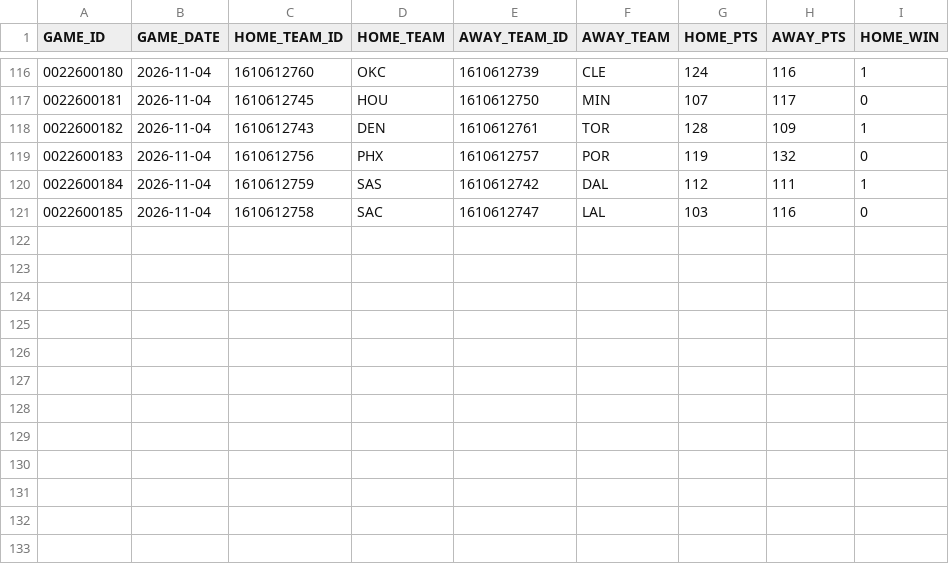
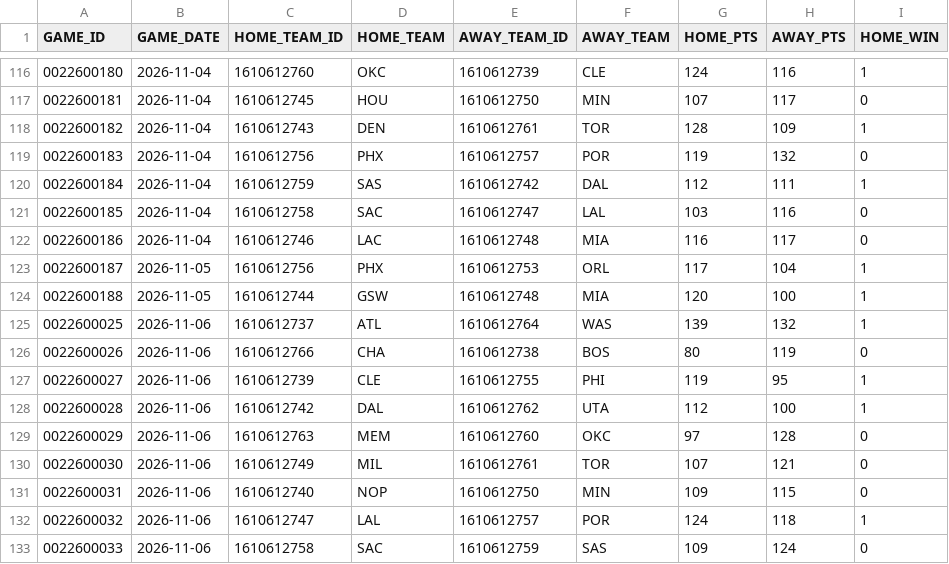
Before and after one commit to ronaldochavez/nba_prediction, a CSV file: data/games_2026-27.csv, drawn as a sheet; only a part is shown, gaps mark what is left out.

```diff
--- a/data/games_2026-27.csv
+++ b/data/games_2026-27.csv
@@ -121 +121,13 @@ GAME_ID,GAME_DATE,HOME_TEAM_ID,HOME_TEAM,AWAY_TEAM_ID,AWAY_TEAM,HOME_PTS,AWAY_PT
 0022600185,2026-11-04,1610612758,SAC,1610612747,LAL,103,116,0
+0022600186,2026-11-04,1610612746,LAC,1610612748,MIA,116,117,0
+0022600187,2026-11-05,1610612756,PHX,1610612753,ORL,117,104,1
+0022600188,2026-11-05,1610612744,GSW,1610612748,MIA,120,100,1
+0022600025,2026-11-06,1610612737,ATL,1610612764,WAS,139,132,1
+0022600026,2026-11-06,1610612766,CHA,1610612738,BOS,80,119,0
+0022600027,2026-11-06,1610612739,CLE,1610612755,PHI,119,95,1
+0022600028,2026-11-06,1610612742,DAL,1610612762,UTA,112,100,1
+0022600029,2026-11-06,1610612763,MEM,1610612760,OKC,97,128,0
+0022600030,2026-11-06,1610612749,MIL,1610612761,TOR,107,121,0
+0022600031,2026-11-06,1610612740,NOP,1610612750,MIN,109,115,0
+0022600032,2026-11-06,1610612747,LAL,1610612757,POR,124,118,1
+0022600033,2026-11-06,1610612758,SAC,1610612759,SAS,109,124,0
```
Also changed, not shown: data/injuries_2026-27.csv, data/player_ratings_2026-27.csv, 4 other files.
